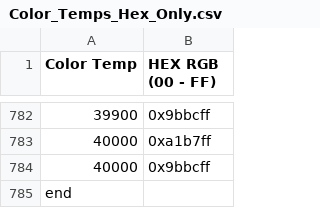
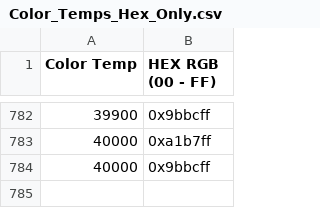
Before and after one commit to 1ChicagoDave/Adafruit_NeoPixel, a CSV file: Color_Temps_Hex_Only.csv, drawn as a sheet; only a part is shown, gaps mark what is left out; the diff names each change by its address in the sheet, - before the commit and + after, or states it on an @@ line.

Commit message:
Update Color_Temps_Hex_Only.csv

```diff
--- a/Color_Temps_Hex_Only.csv
+++ b/Color_Temps_Hex_Only.csv
-row 785: end
```
